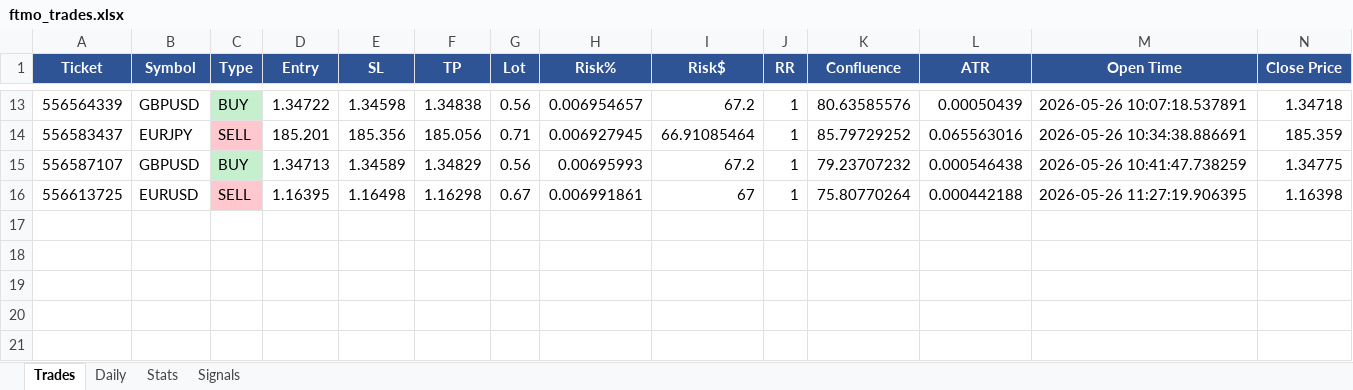
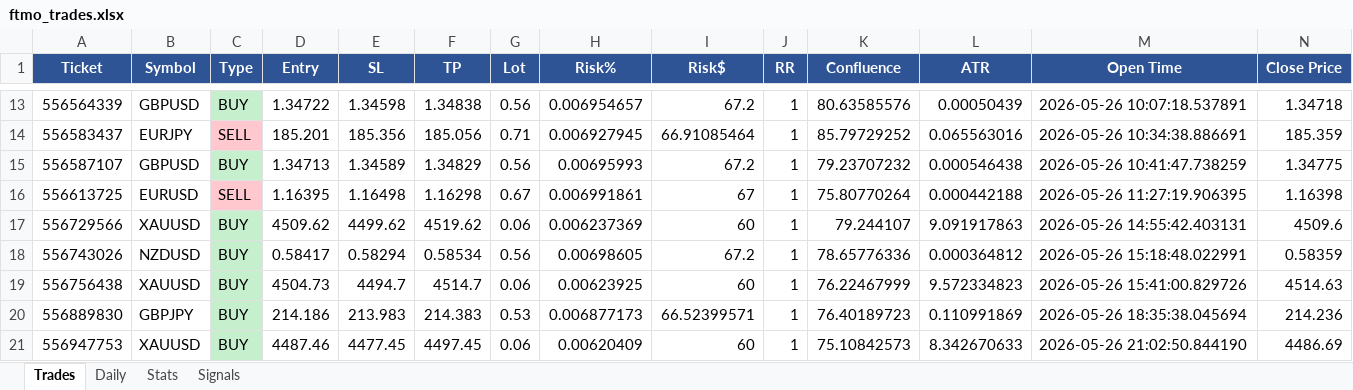
Before and after one commit to Kittipong6081/BOT-FTMO, an Excel workbook: ftmo_trading_bot/logs/ftmo_trades.xlsx, sheet Trades, drawn as a sheet; only a part is shown, gaps mark what is left out; values as stored, in another font and other column widths than the file's, no borders; rows hold the shown columns only; the diff names each change by its address in the sheet, - before the commit and + after, or states it on an @@ line.

```diff
--- a/ftmo_trading_bot/logs/ftmo_trades.xlsx (sheet Trades)
+++ b/ftmo_trading_bot/logs/ftmo_trades.xlsx (sheet Trades)
+row 17: 556729566 | XAUUSD | BUY | 4509.62 | 4499.62 | 4519.62 | 0.06 | 0.006237369 | 60 | 1 | 79.244107 | 9.091917863 | 2026-05-26 14:55:42.403131 | 4509.6
+row 18: 556743026 | NZDUSD | BUY | 0.58417 | 0.58294 | 0.58534 | 0.56 | 0.00698605 | 67.2 | 1 | 78.65776336 | 0.000364812 | 2026-05-26 15:18:48.022991 | 0.58359
+row 19: 556756438 | XAUUSD | BUY | 4504.73 | 4494.7 | 4514.7 | 0.06 | 0.00623925 | 60 | 1 | 76.22467999 | 9.572334823 | 2026-05-26 15:41:00.829726 | 4514.63
+row 20: 556889830 | GBPJPY | BUY | 214.186 | 213.983 | 214.383 | 0.53 | 0.006877173 | 66.52399571 | 1 | 76.40189723 | 0.110991869 | 2026-05-26 18:35:38.045694 | 214.236
+row 21: 556947753 | XAUUSD | BUY | 4487.46 | 4477.45 | 4497.45 | 0.06 | 0.00620409 | 60 | 1 | 75.10842573 | 8.342670633 | 2026-05-26 21:02:50.844190 | 4486.69
```
Also changed, not shown: sheet Signals, sheet Daily, sheet Stats.
